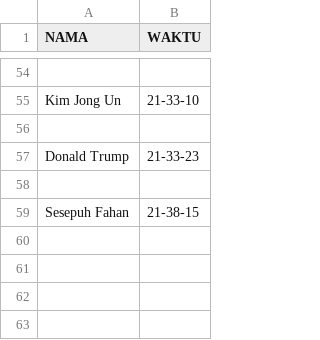
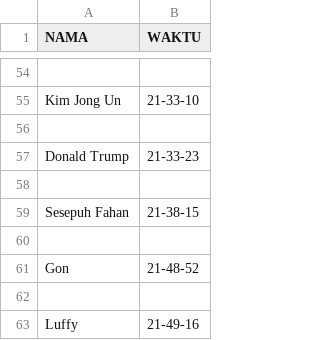
Before and after one commit to D4RR311/web-kehadiran, a CSV file: absensi/kehadiran_05-08-2023.csv, drawn as a sheet; only a part is shown, gaps mark what is left out.

Commit message:
Update kehadiran_05-08-2023.csv

```diff
--- a/absensi/kehadiran_05-08-2023.csv
+++ b/absensi/kehadiran_05-08-2023.csv
@@ -59 +59,5 @@ Donald Trump,21-33-23
 Sesepuh Fahan,21-38-15
+
+Gon ,21-48-52
+
+Luffy,21-49-16
```
